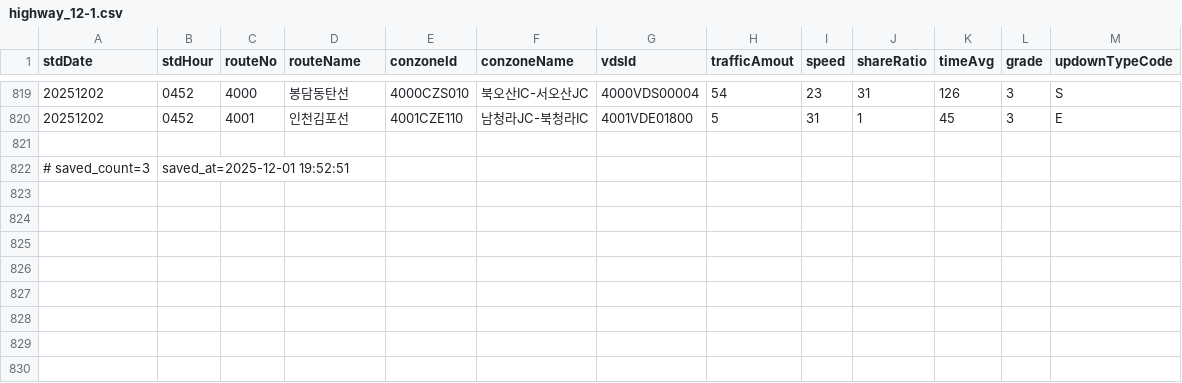
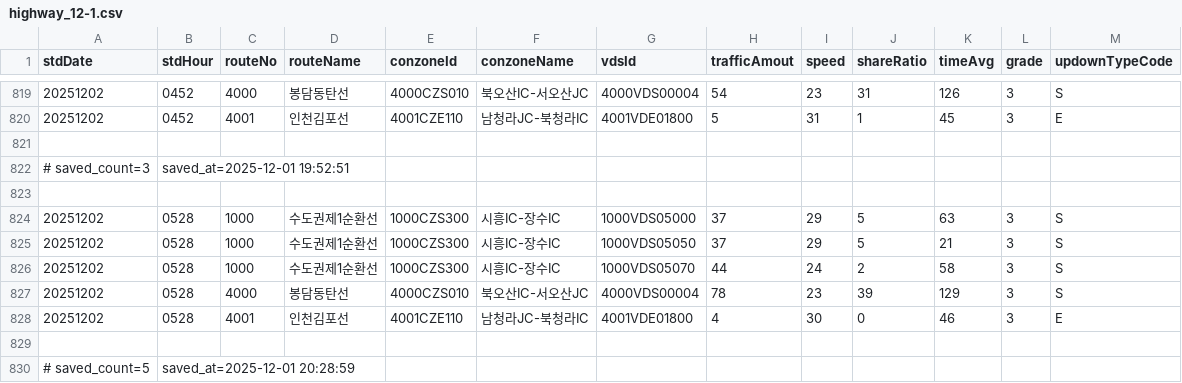
Before and after one commit to otter2023/FlowTrack, a CSV file: highway_12-1.csv, drawn as a sheet; only a part is shown, gaps mark what is left out; the diff names each change by its address in the sheet, - before the commit and + after, or states it on an @@ line.

```diff
--- a/highway_12-1.csv
+++ b/highway_12-1.csv
+row 823: (empty)
+row 824: 20251202 | 0528 | 1000 | 수도권제1순환선 | 1000CZS300 | 시흥IC-장수IC | 1000VDS05000 | 37 | 29 | 5 | 63 | 3 | S
+row 825: 20251202 | 0528 | 1000 | 수도권제1순환선 | 1000CZS300 | 시흥IC-장수IC | 1000VDS05050 | 37 | 29 | 5 | 21 | 3 | S
+row 826: 20251202 | 0528 | 1000 | 수도권제1순환선 | 1000CZS300 | 시흥IC-장수IC | 1000VDS05070 | 44 | 24 | 2 | 58 | 3 | S
+row 827: 20251202 | 0528 | 4000 | 봉담동탄선 | 4000CZS010 | 북오산IC-서오산JC | 4000VDS00004 | 78 | 23 | 39 | 129 | 3 | S
+row 828: 20251202 | 0528 | 4001 | 인천김포선 | 4001CZE110 | 남청라JC-북청라IC | 4001VDE01800 | 4 | 30 | 0 | 46 | 3 | E
+row 829: (empty)
+row 830: # saved_count=5 | saved_at=2025-12-01 20:28:59
```
